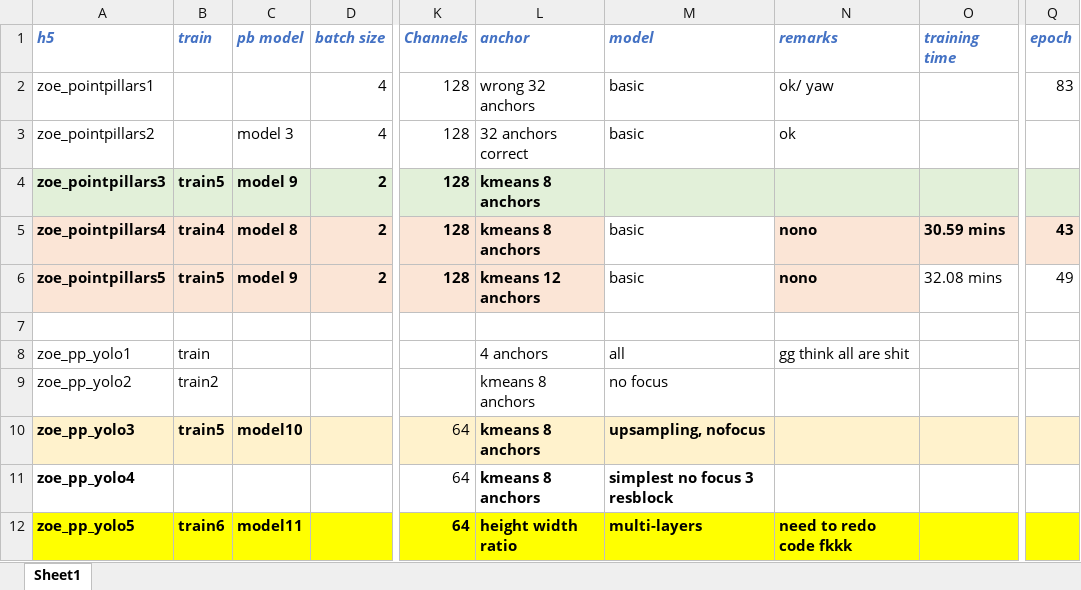
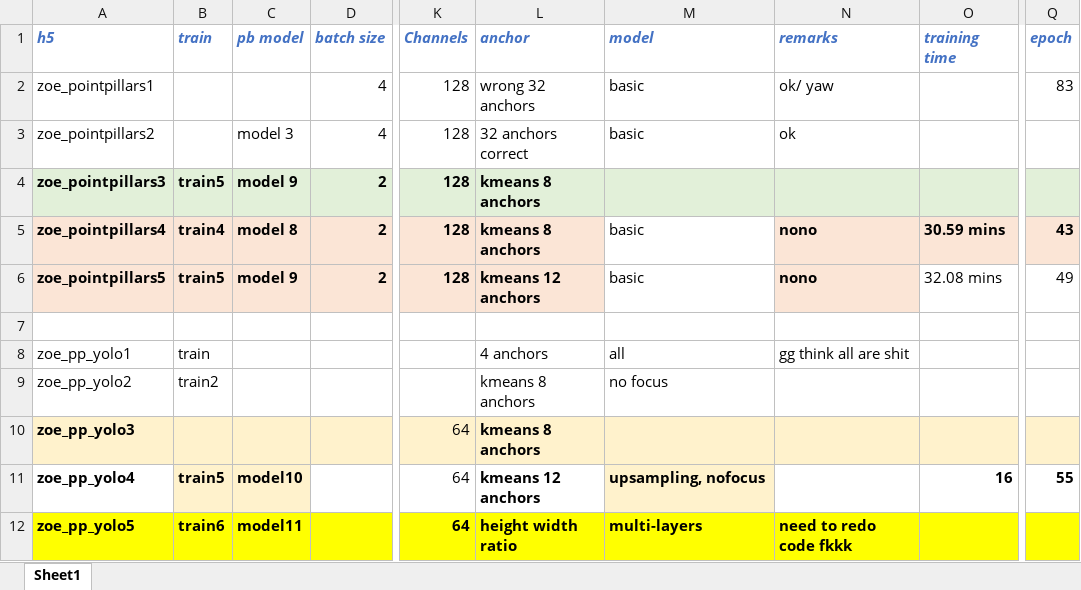
Before and after one commit to zoee1026/FYP, an Excel workbook: my models.xlsx, sheet Sheet1, drawn as a sheet; only a part is shown, gaps mark what is left out; values as stored, in another font and other column widths than the file's, no borders; the diff names each change by its address in the sheet, - before the commit and + after, or states it on an @@ line.

```diff
--- a/my models.xlsx (sheet Sheet1)
+++ b/my models.xlsx (sheet Sheet1)
-B10 (train): train5
+B10 (train): (empty)
-C10 (pb model): model10
+C10 (pb model): (empty)
-M10 (model): upsampling, nofocus
+M10 (model): (empty)
-B11 (train): (empty)
+B11 (train): train5
-B11:C11 fill: none
+B11:C11 fill: #FFF2CC
-C11 (pb model): (empty)
+C11 (pb model): model10
-L11 (anchor): kmeans 8 anchors
+L11 (anchor): kmeans 12 anchors
-M11 (model): simplest no focus 3 resblock
+M11 (model): upsampling, nofocus
-M11 fill: none
+M11 fill: #FFF2CC
-O11 (training time): (empty)
+O11 (training time): 16
-Q11 (epoch): (empty)
+Q11 (epoch): 55
```
Also changed, not shown: 8 other files.
